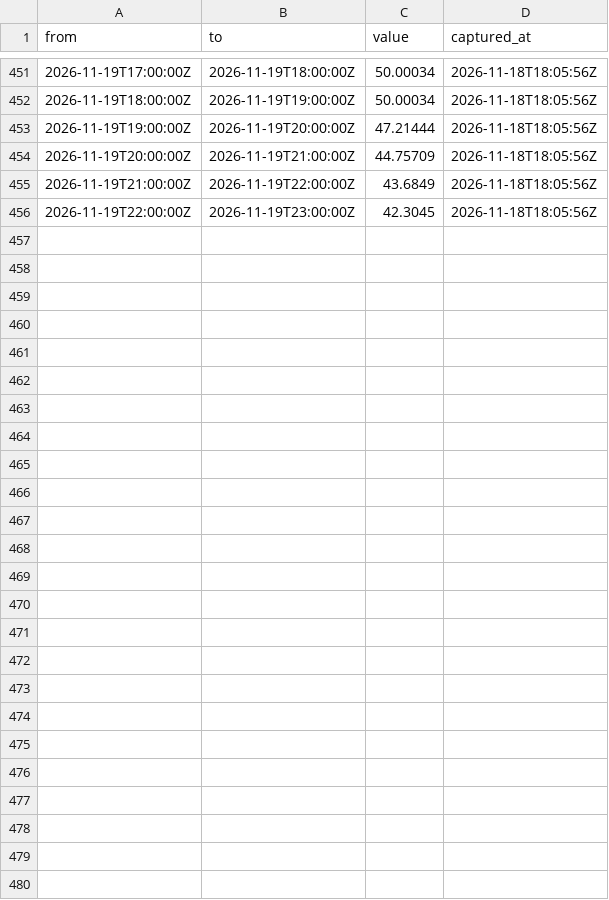
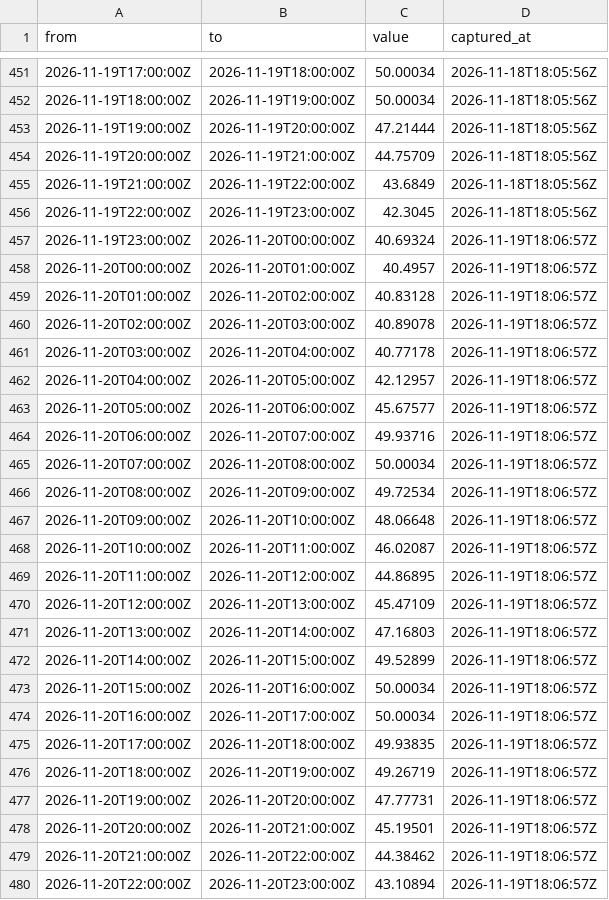
Before and after one commit to Gallenkamp/Talmarkt.flex-Preise, a CSV file: data/2026/11-November.csv, drawn as a sheet; only a part is shown, gaps mark what is left out; the diff names each change by its address in the sheet, - before the commit and + after, or states it on an @@ line.

```diff
--- a/data/2026/11-November.csv
+++ b/data/2026/11-November.csv
+row 457: 2026-11-19T23:00:00Z | 2026-11-20T00:00:00Z | 40.69324 | 2026-11-19T18:06:57Z
+row 458: 2026-11-20T00:00:00Z | 2026-11-20T01:00:00Z | 40.4957 | 2026-11-19T18:06:57Z
+row 459: 2026-11-20T01:00:00Z | 2026-11-20T02:00:00Z | 40.83128 | 2026-11-19T18:06:57Z
+row 460: 2026-11-20T02:00:00Z | 2026-11-20T03:00:00Z | 40.89078 | 2026-11-19T18:06:57Z
+row 461: 2026-11-20T03:00:00Z | 2026-11-20T04:00:00Z | 40.77178 | 2026-11-19T18:06:57Z
+row 462: 2026-11-20T04:00:00Z | 2026-11-20T05:00:00Z | 42.12957 | 2026-11-19T18:06:57Z
+row 463: 2026-11-20T05:00:00Z | 2026-11-20T06:00:00Z | 45.67577 | 2026-11-19T18:06:57Z
+row 464: 2026-11-20T06:00:00Z | 2026-11-20T07:00:00Z | 49.93716 | 2026-11-19T18:06:57Z
+row 465: 2026-11-20T07:00:00Z | 2026-11-20T08:00:00Z | 50.00034 | 2026-11-19T18:06:57Z
+row 466: 2026-11-20T08:00:00Z | 2026-11-20T09:00:00Z | 49.72534 | 2026-11-19T18:06:57Z
+row 467: 2026-11-20T09:00:00Z | 2026-11-20T10:00:00Z | 48.06648 | 2026-11-19T18:06:57Z
+row 468: 2026-11-20T10:00:00Z | 2026-11-20T11:00:00Z | 46.02087 | 2026-11-19T18:06:57Z
+row 469: 2026-11-20T11:00:00Z | 2026-11-20T12:00:00Z | 44.86895 | 2026-11-19T18:06:57Z
+row 470: 2026-11-20T12:00:00Z | 2026-11-20T13:00:00Z | 45.47109 | 2026-11-19T18:06:57Z
+row 471: 2026-11-20T13:00:00Z | 2026-11-20T14:00:00Z | 47.16803 | 2026-11-19T18:06:57Z
+row 472: 2026-11-20T14:00:00Z | 2026-11-20T15:00:00Z | 49.52899 | 2026-11-19T18:06:57Z
+row 473: 2026-11-20T15:00:00Z | 2026-11-20T16:00:00Z | 50.00034 | 2026-11-19T18:06:57Z
+row 474: 2026-11-20T16:00:00Z | 2026-11-20T17:00:00Z | 50.00034 | 2026-11-19T18:06:57Z
+row 475: 2026-11-20T17:00:00Z | 2026-11-20T18:00:00Z | 49.93835 | 2026-11-19T18:06:57Z
+row 476: 2026-11-20T18:00:00Z | 2026-11-20T19:00:00Z | 49.26719 | 2026-11-19T18:06:57Z
+row 477: 2026-11-20T19:00:00Z | 2026-11-20T20:00:00Z | 47.77731 | 2026-11-19T18:06:57Z
+row 478: 2026-11-20T20:00:00Z | 2026-11-20T21:00:00Z | 45.19501 | 2026-11-19T18:06:57Z
+row 479: 2026-11-20T21:00:00Z | 2026-11-20T22:00:00Z | 44.38462 | 2026-11-19T18:06:57Z
+row 480: 2026-11-20T22:00:00Z | 2026-11-20T23:00:00Z | 43.10894 | 2026-11-19T18:06:57Z
```
Also changed, not shown: data/epex/2026/11-November.csv, data/forecasts/2026/11-November.csv.
